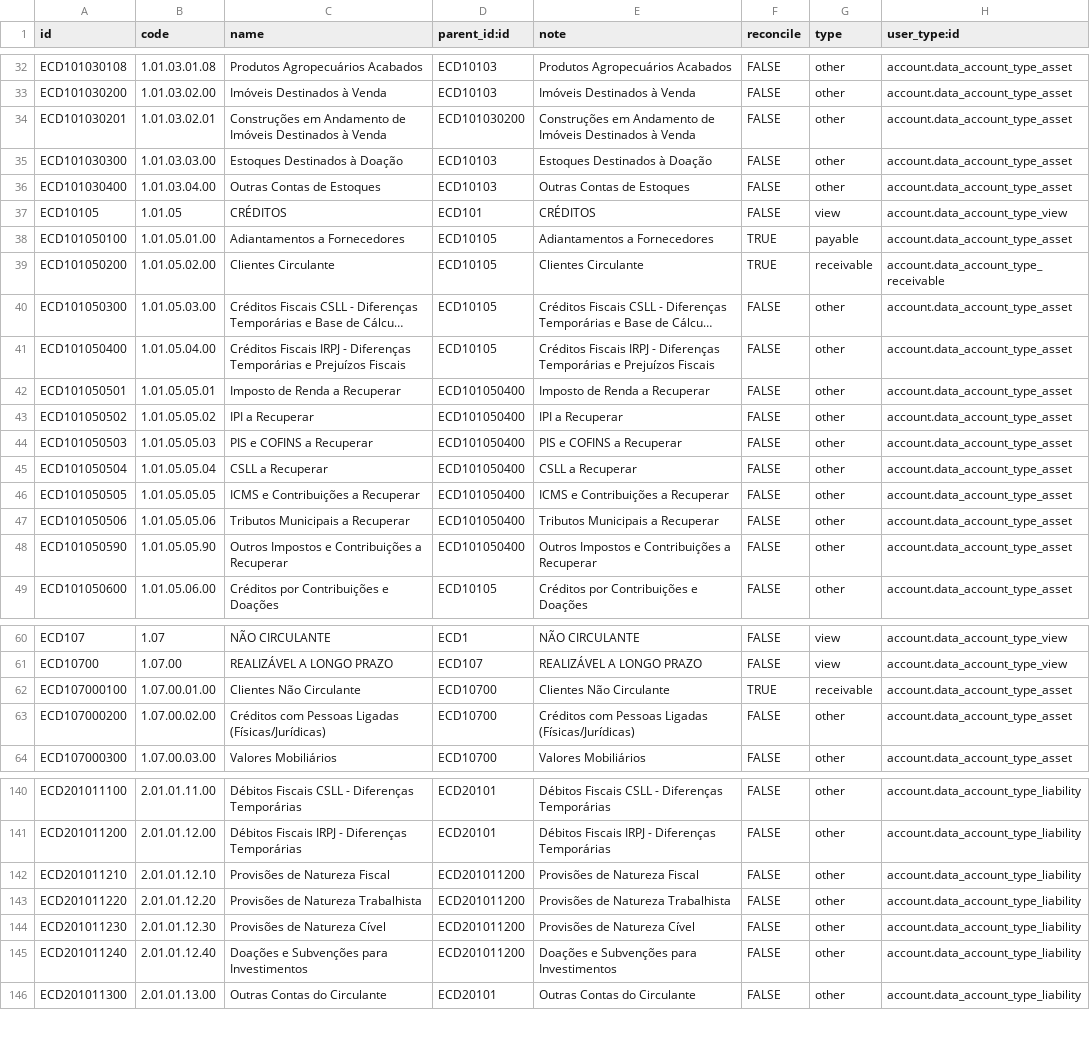
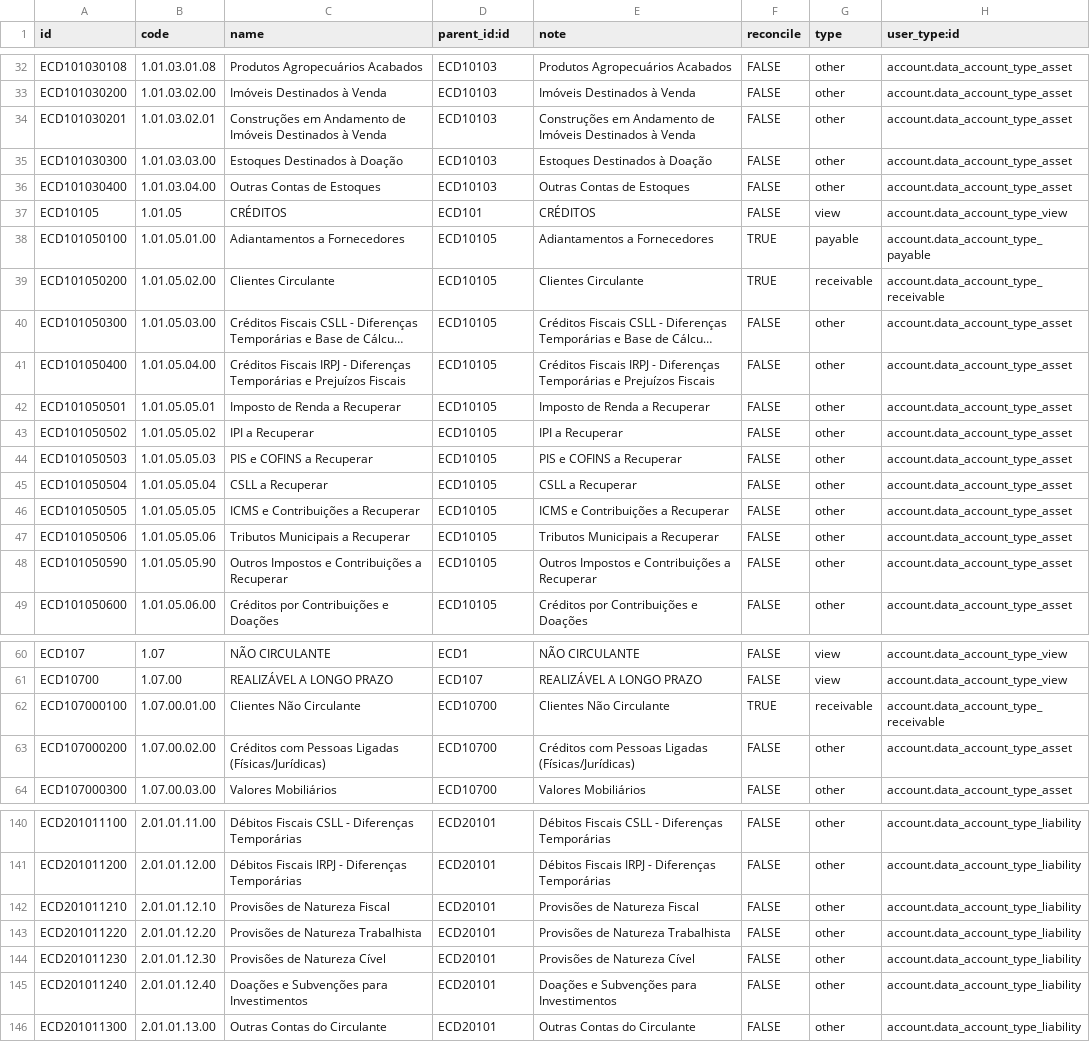
Before and after one commit to Dayssam/tkobr-addons, a CSV file: tko_l10n_br_ecd_services/data/account.account.template.csv, drawn as a sheet; only a part is shown, gaps mark what is left out; long unchanged cells end in …; the diff covers the shown part only; the diff names each change by its address in the sheet, - before the commit and + after, or states it on an @@ line.

Commit message:
fixed accounts parents a type

```diff
--- a/tko_l10n_br_ecd_services/data/account.account.template.csv
+++ b/tko_l10n_br_ecd_services/data/account.account.template.csv
-D34 (parent_id:id): ECD101030200
+D34 (parent_id:id): ECD10103
-H38 (user_type:id): account.data_account_type_asset
+H38 (user_type:id): account.data_account_type_payable
-D42:D48 (parent_id:id): ECD101050400
+D42:D48 (parent_id:id): ECD10105
-H62 (user_type:id): account.data_account_type_asset
+H62 (user_type:id): account.data_account_type_receivable
-D142:D145 (parent_id:id): ECD201011200
+D142:D145 (parent_id:id): ECD20101
```
Also changed, not shown: 95 edited cells elsewhere in this file.
